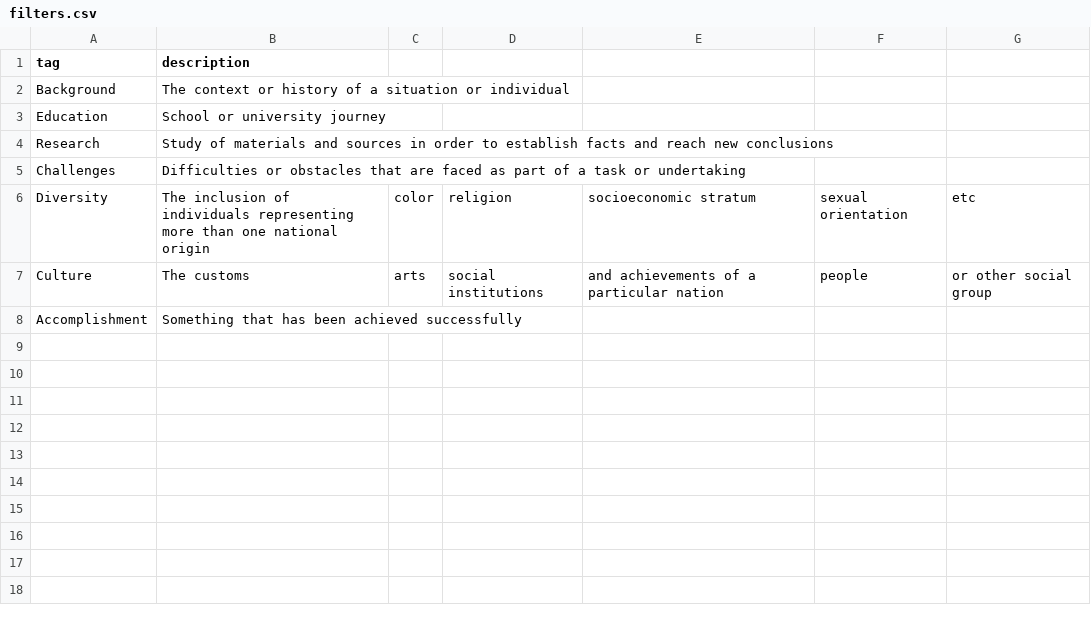
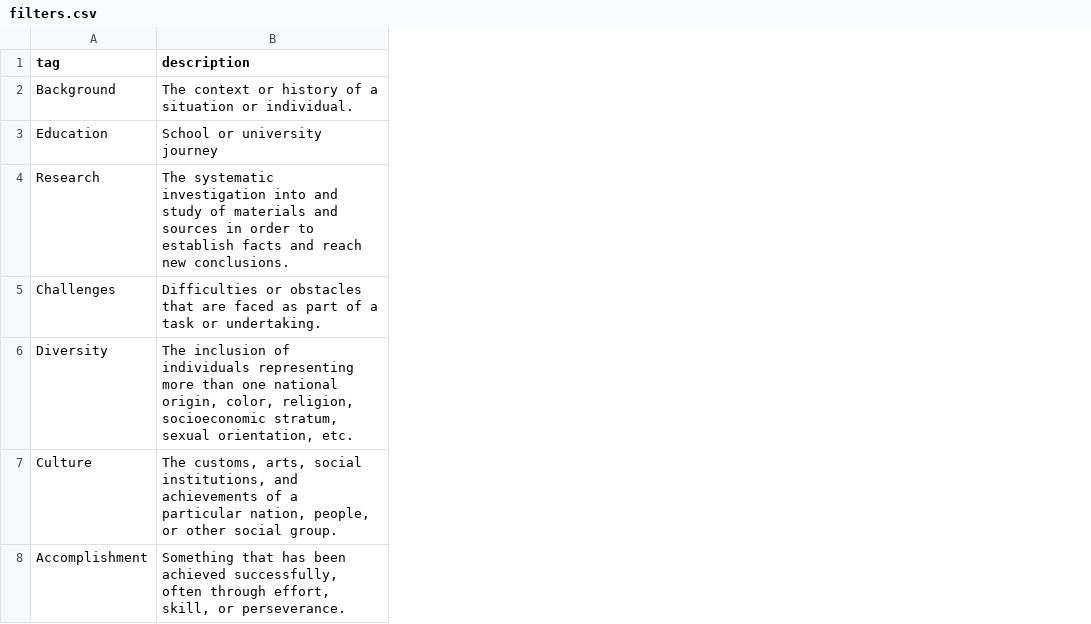
Before and after one commit to isu-digital/stem-journey-isu, a CSV file: _data/filters.csv, drawn as a sheet; the diff names each change by its address in the sheet, - before the commit and + after, or states it on an @@ line.

Commit message:
Add files via upload

```diff
--- a/_data/filters.csv
+++ b/_data/filters.csv
-column C, rows 6-7: color | arts
-column D, rows 6-7: religion | social institutions
-column E, rows 6-7: socioeconomic stratum | and achievements of a particular nation
-column F, rows 6-7: sexual orientation | people
-column G, rows 6-7: etc | or other social group
-B2 (description): …situation or individual
+B2 (description): …situation or individual.
-B4 (description): Study of materials and sources in order to establish facts and reach new conclusions
+B4 (description): The systematic investigation into and study of materials and sources in order to establish facts and reach new conclusions.
-B5 (description): …task or undertaking
+B5 (description): …task or undertaking.
-B6 (description): …one national origin
+B6 (description): …one national origin, color, religion, socioeconomic stratum, sexual orientation, etc.
-B7 (description): The customs
+B7 (description): The customs, arts, social institutions, and achievements of a particular nation, people, or other social group.
-B8 (description): …been achieved successfully
+B8 (description): …been achieved successfully, often through effort, skill, or perseverance.
```
